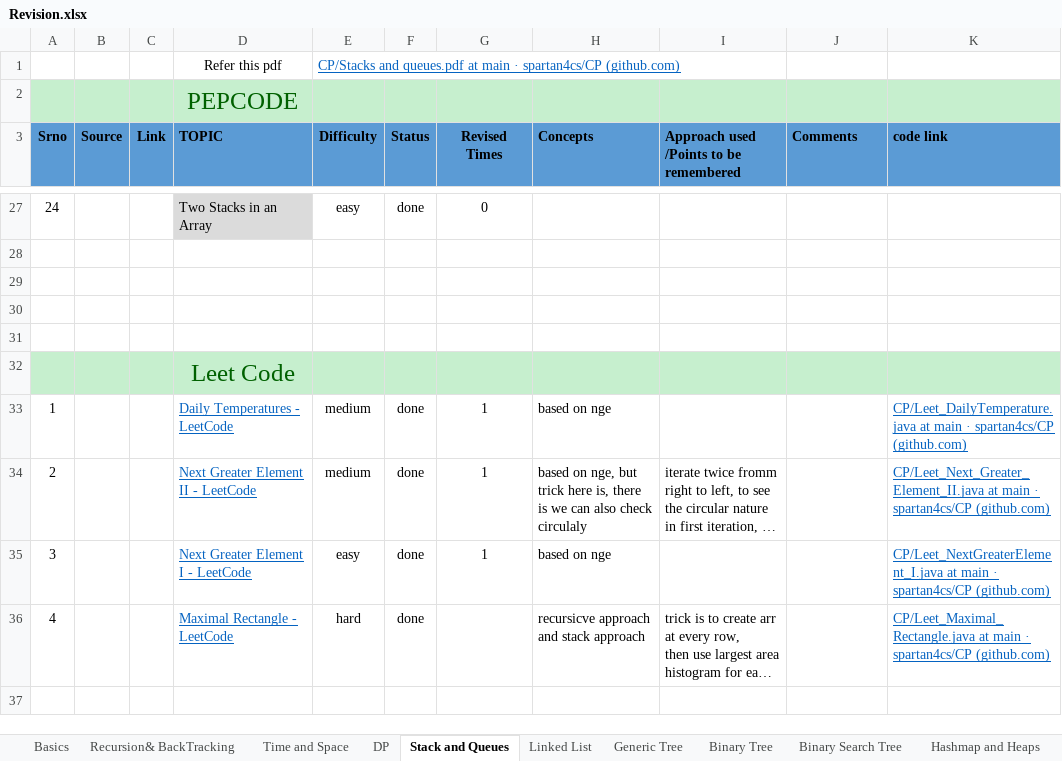
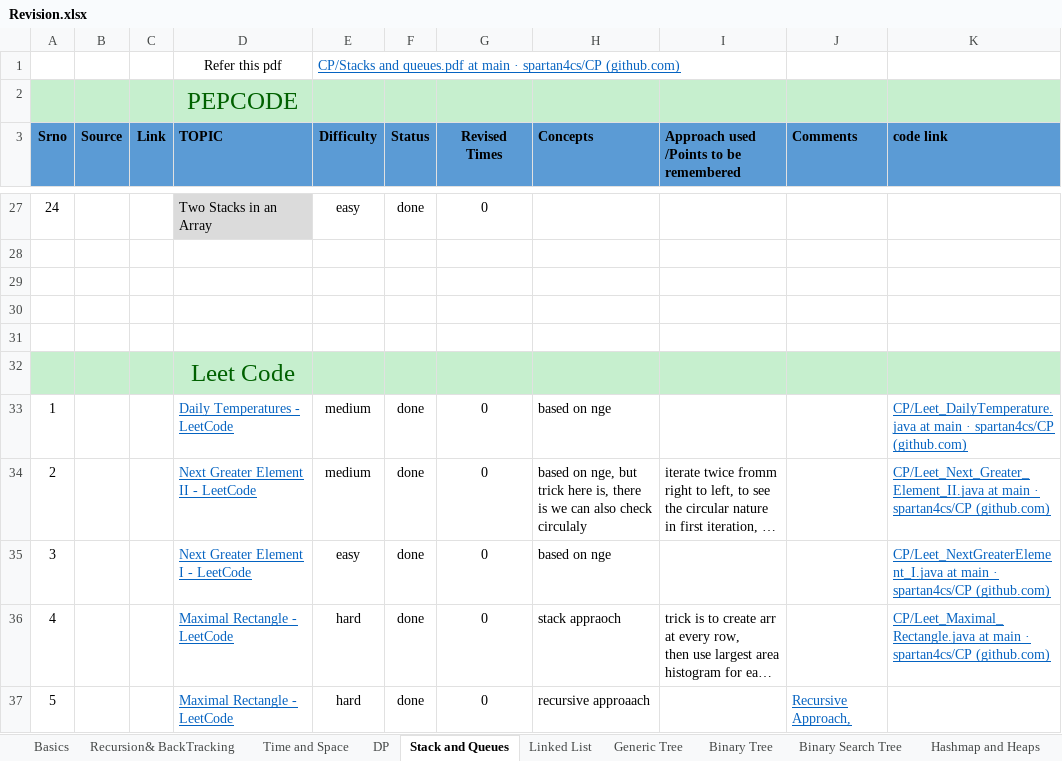
Before and after one commit to spartan4cs/CP, an Excel workbook: Revision.xlsx, sheet Stack and Queues, drawn as a sheet; only a part is shown, gaps mark what is left out; long unchanged cells end in …; values as stored, in another font and other column widths than the file's, no borders; the diff names each change by its address in the sheet, - before the commit and + after, or states it on an @@ line.

```diff
--- a/Revision.xlsx (sheet Stack and Queues)
+++ b/Revision.xlsx (sheet Stack and Queues)
-G33:G35 (Revised Times): 1
+G33:G35 (Revised Times): 0
-G36 (Revised Times): (empty)
+G36 (Revised Times): 0
-H36 (Concepts): recursicve approach and stack approach
+H36 (Concepts): stack appraoch
+row 37: 5 |  |  | Maximal Rectangle - LeetCode | hard | done | 0 | recursive approaach |  | Recursive Approach,
```
Also changed, not shown: 3 other files.
